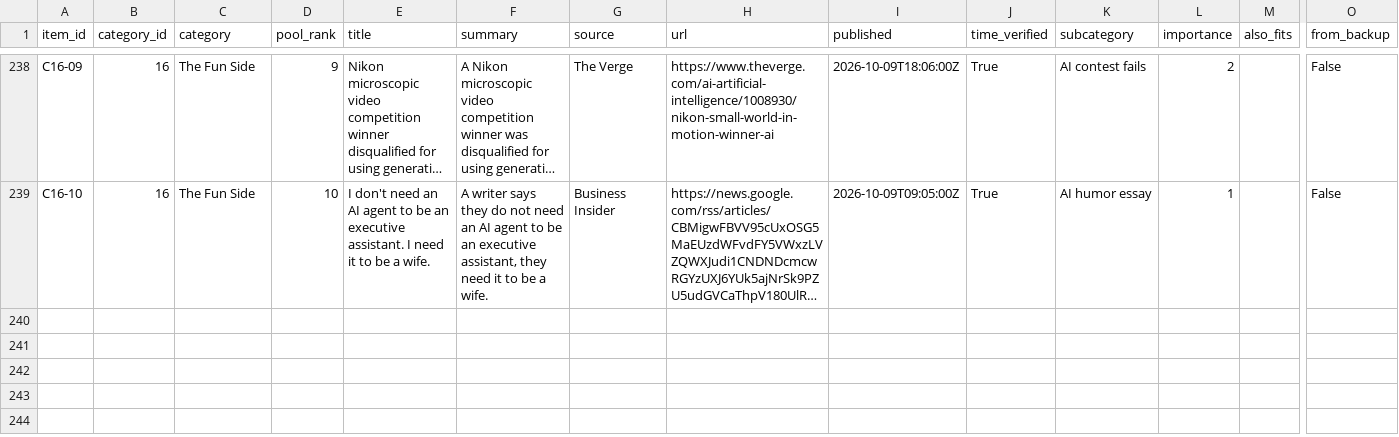
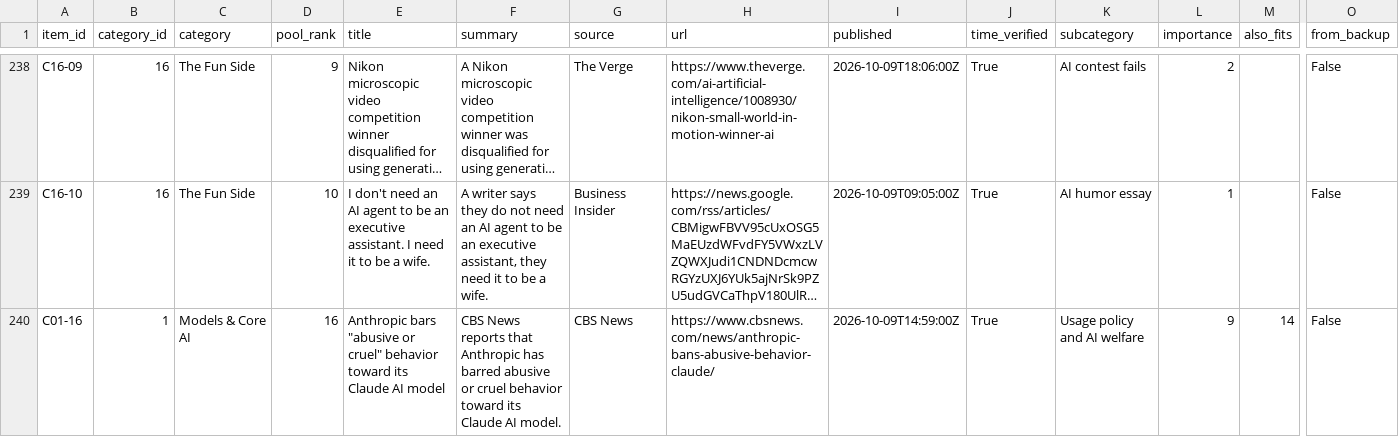
Before and after one commit to tlvsc/ai-news-desk, a CSV file: runs/2026-10-10/products/AIND_Pool_2026-10-10.csv, drawn as a sheet; only a part is shown, gaps mark what is left out; long unchanged cells end in …; rows hold the shown columns only; the diff names each change by its address in the sheet, - before the commit and + after, or states it on an @@ line.

```diff
--- a/runs/2026-10-10/products/AIND_Pool_2026-10-10.csv
+++ b/runs/2026-10-10/products/AIND_Pool_2026-10-10.csv
+row 240: C01-16 | 1 | Models & Core AI | 16 | Anthropic bars "abusive or cruel" behavior toward its Claude AI model | CBS News reports that Anthropic has barred abusive or cruel behavior toward its Claude AI model. | CBS News | https://www.cbsnews.com/news/anthropic-bans-abusive-behavior-claude/ | 2026-10-09T14:59:00Z | True | Usage policy and AI welfare | 9 | 14 | False
```
Also changed, not shown: 17 other files.
